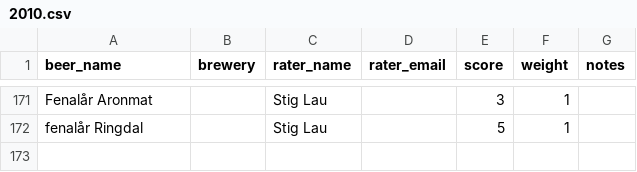
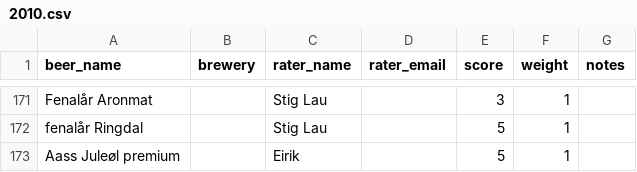
Before and after one commit to Cantara/julebrus, a CSV file: backend/src/main/resources/history/2010.csv, drawn as a sheet; only a part is shown, gaps mark what is left out.

```diff
--- a/backend/src/main/resources/history/2010.csv
+++ b/backend/src/main/resources/history/2010.csv
@@ -172 +172,2 @@ Fenalår Aronmat,,Stig Lau,,3,1,
 fenalår Ringdal,,Stig Lau,,5,1,
+Aass Juleøl premium,,Eirik,,5,1,
```
Also changed, not shown: backend/src/main/resources/history/raters.csv, data/votes.csv, 7 other files.
